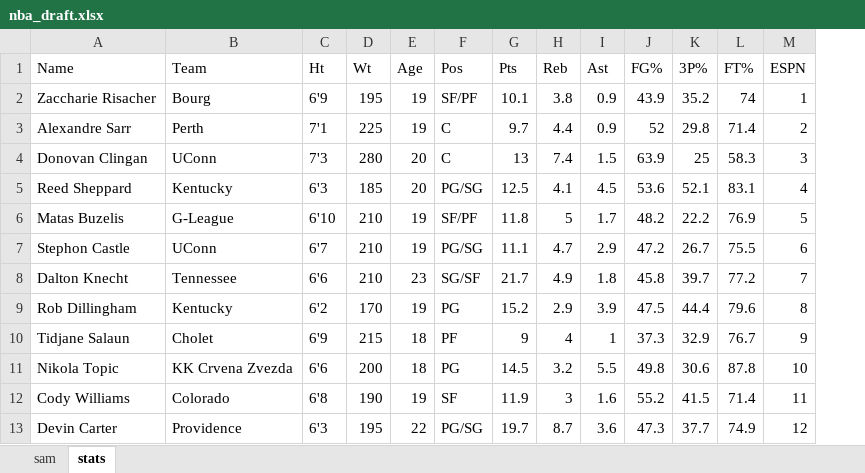
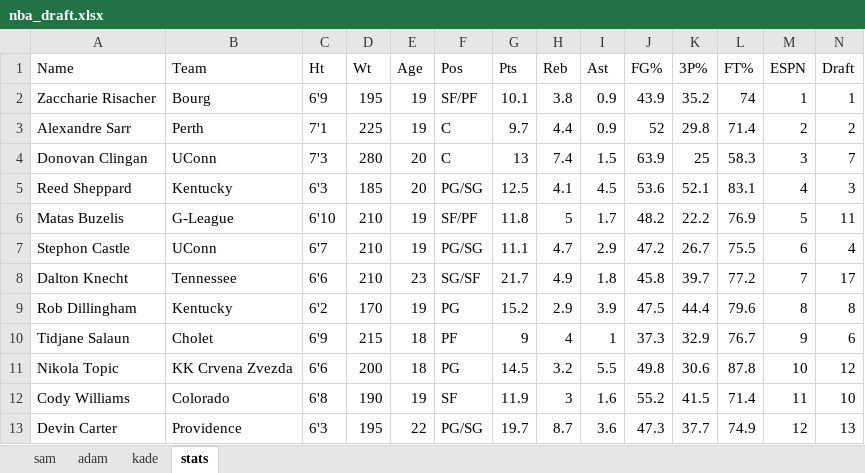
Before and after one commit to SamQueralt/nba_draft, an Excel workbook: nba_draft.xlsx, sheet stats, drawn as a sheet; only a part is shown; values as stored, in another font and other column widths than the file's, no borders; charts and pictures not drawn; the diff names each change by its address in the sheet, - before the commit and + after, or states it on an @@ line.

```diff
--- a/nba_draft.xlsx (sheet stats)
+++ b/nba_draft.xlsx (sheet stats)
+sheet tab: adam
+sheet tab: kade
+column N (Draft), rows 2-13: 1 | 2 | 7 | 3 | 11 | 4 | 17 | 8 | 6 | 12 | 10 | 13
```
Also changed, not shown: sheet sam, charts or pictures, 3 other files.
